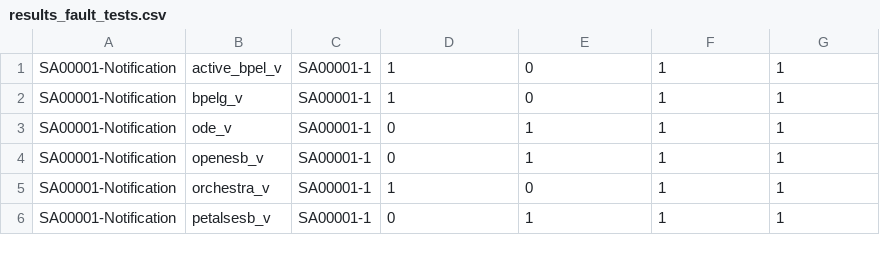
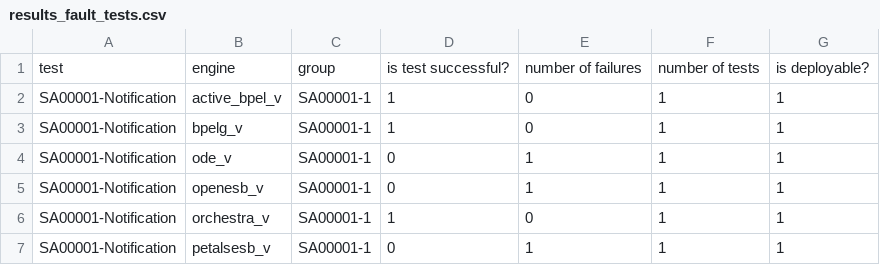
Before and after one commit to uniba-dsg/soca2014, a CSV file: results/results_fault_tests.csv, drawn as a sheet; only a part is shown.

```diff
--- a/results/results_fault_tests.csv
+++ b/results/results_fault_tests.csv
@@ -1 +1,2 @@
+test,engine,group,is test successful?,number of failures,number of tests,is deployable?
 SA00001-Notification,active_bpel_v,SA00001-1,1,0,1,1
```
Also changed, not shown: mapping-satest2featuretest.csv, results/results_feature_tests.csv, 1 other file.
